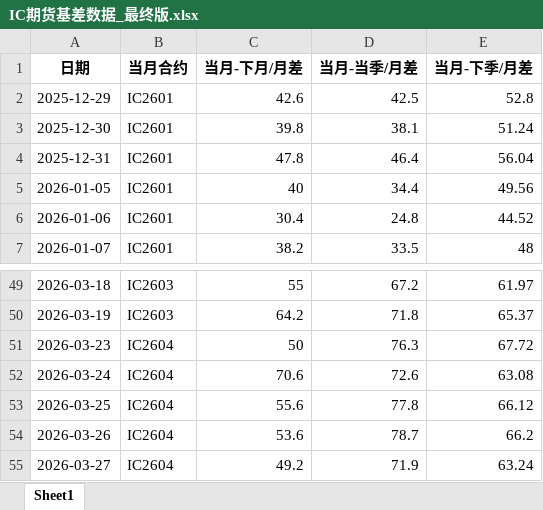
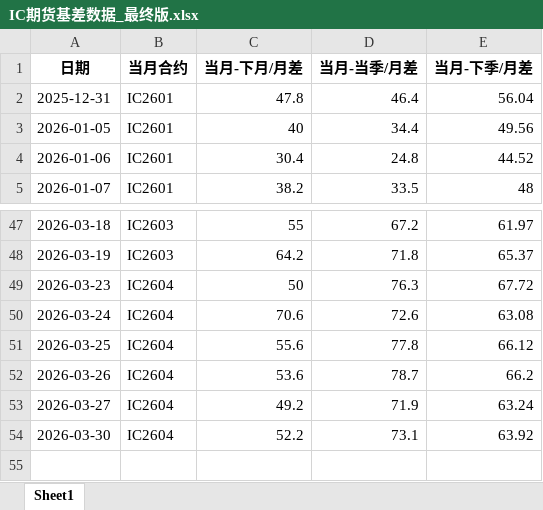
Before and after one commit to small-zhangfish/ic-futures-monitor, an Excel workbook: IC期货基差数据_最终版.xlsx, sheet Sheet1, drawn as a sheet; only a part is shown, gaps mark what is left out; values as stored, in another font and other column widths than the file's, no borders; removed rows and columns are numbered as before the commit, all else as after; the diff names each change by its address in the sheet, - before the commit and + after, or states it on an @@ line.

```diff
--- a/IC期货基差数据_最终版.xlsx (sheet Sheet1)
+++ b/IC期货基差数据_最终版.xlsx (sheet Sheet1)
-row 2: 2025-12-29 | IC2601 | 42.6 | 42.5 | 52.8
-row 3: 2025-12-30 | IC2601 | 39.8 | 38.1 | 51.24
+row 54: 2026-03-30 | IC2604 | 52.2 | 73.1 | 63.92
```
Also changed, not shown: 3 other files.
